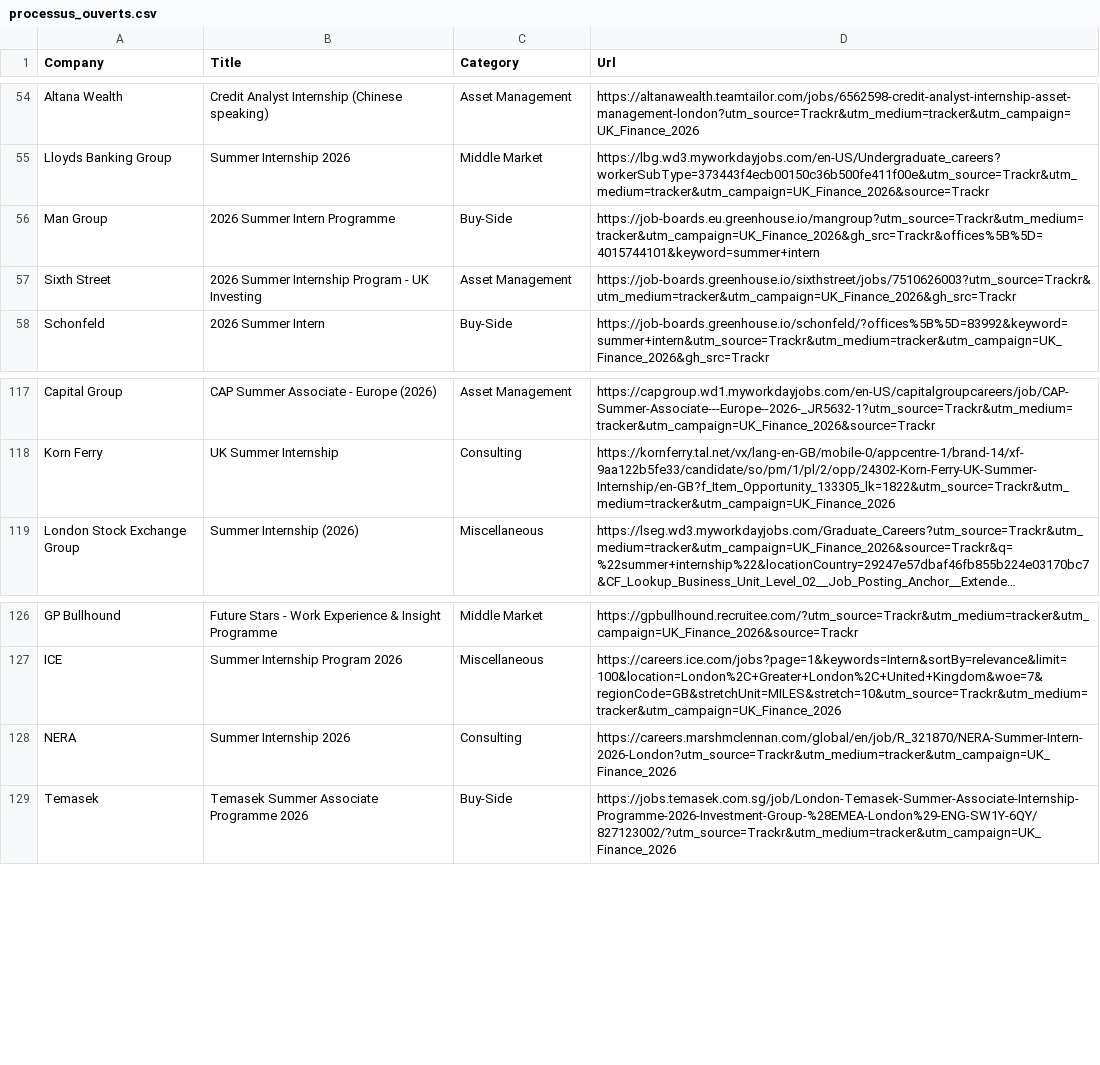
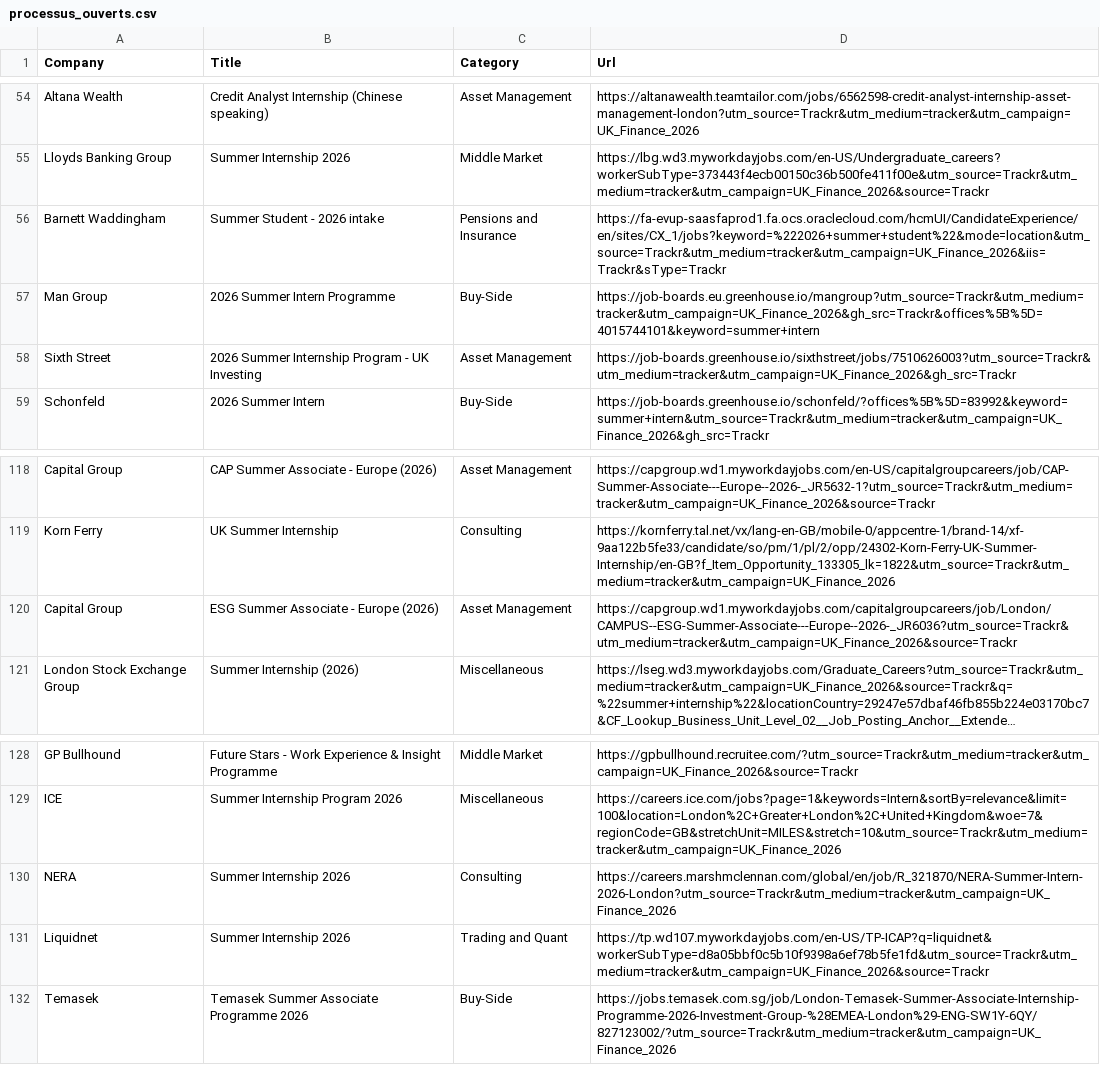
Before and after one commit to ludovicstvys/SummerIntern, a CSV file: processus_ouverts.csv, drawn as a sheet; only a part is shown, gaps mark what is left out; long unchanged cells end in …; the diff names each change by its address in the sheet, - before the commit and + after, or states it on an @@ line.

```diff
--- a/processus_ouverts.csv
+++ b/processus_ouverts.csv
+row 56: Barnett Waddingham | Summer Student - 2026 intake | Pensions and Insurance | https://fa-evup-saasfaprod1.fa.ocs.oraclecloud.com/hcmUI/CandidateExperience/en/sites/CX_1/jobs?keyword=%222026+summer+student%22&mode=location&utm_source=Trackr&utm_medium=tracker&utm_campaign=UK_Finance_2026&iis=Trackr&sType=Trackr
+row 120: Capital Group | ESG Summer Associate - Europe (2026) | Asset Management | https://capgroup.wd1.myworkdayjobs.com/capitalgroupcareers/job/London/CAMPUS--ESG-Summer-Associate---Europe--2026-_JR6036?utm_source=Trackr&utm_medium=tracker&utm_campaign=UK_Finance_2026&source=Trackr
+row 131: Liquidnet | Summer Internship 2026 | Trading and Quant | https://tp.wd107.myworkdayjobs.com/en-US/TP-ICAP?q=liquidnet&workerSubType=d8a05bbf0c5b10f9398a6ef78b5fe1fd&utm_source=Trackr&utm_medium=tracker&utm_campaign=UK_Finance_2026&source=Trackr
```
